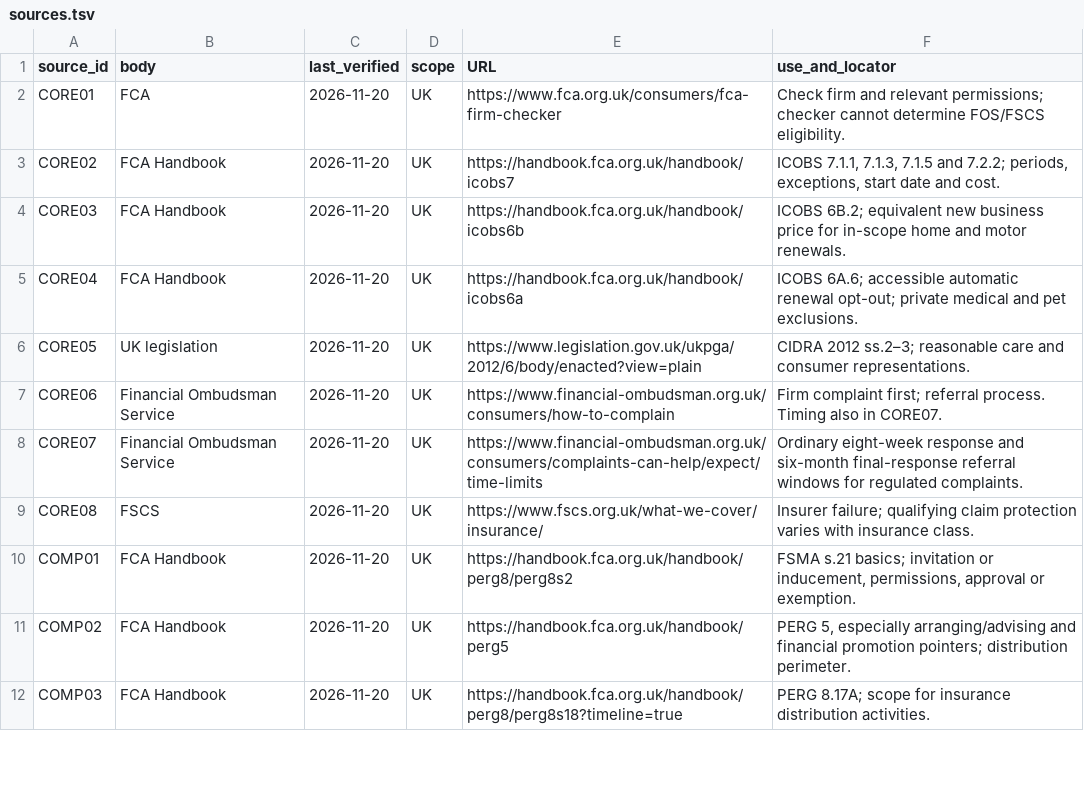
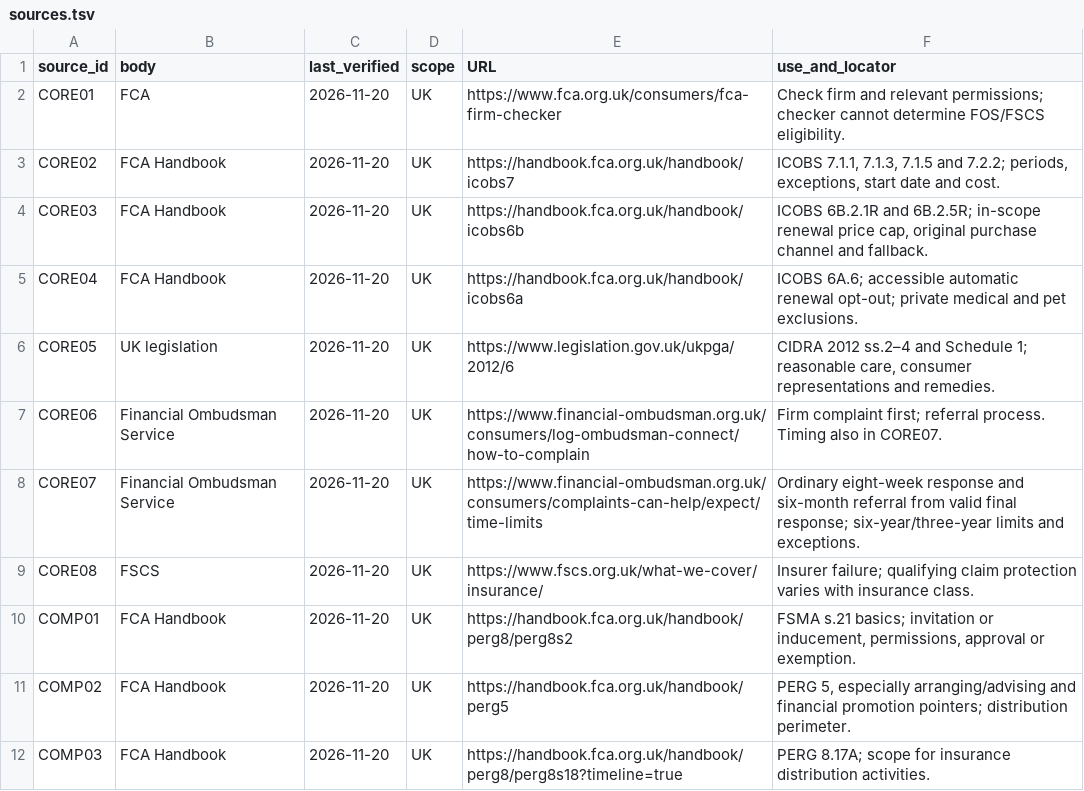
Before and after one commit to life-in-uk/backend, a TSV file: docs/editorial/household-services-insurance/sources.tsv, drawn as a sheet; only a part is shown; the diff covers the shown part only.

```diff
--- a/docs/editorial/household-services-insurance/sources.tsv
+++ b/docs/editorial/household-services-insurance/sources.tsv
@@ -3,7 +3,7 @@ CORE01	FCA	2026-11-20	UK	https://www.fca.org.uk/consumers/fca-firm-checker	Check
 CORE02	FCA Handbook	2026-11-20	UK	https://handbook.fca.org.uk/handbook/icobs7	ICOBS 7.1.1, 7.1.3, 7.1.5 and 7.2.2; periods, exceptions, start date and cost.
-CORE03	FCA Handbook	2026-11-20	UK	https://handbook.fca.org.uk/handbook/icobs6b	ICOBS 6B.2; equivalent new business price for in-scope home and motor renewals.
+CORE03	FCA Handbook	2026-11-20	UK	https://handbook.fca.org.uk/handbook/icobs6b	ICOBS 6B.2.1R and 6B.2.5R; in-scope renewal price cap, original purchase channel and fallback.
 CORE04	FCA Handbook	2026-11-20	UK	https://handbook.fca.org.uk/handbook/icobs6a	ICOBS 6A.6; accessible automatic renewal opt-out; private medical and pet exclusions.
-CORE05	UK legislation	2026-11-20	UK	https://www.legislation.gov.uk/ukpga/2012/6/body/enacted?view=plain	CIDRA 2012 ss.2–3; reasonable care and consumer representations.
-CORE06	Financial Ombudsman Service	2026-11-20	UK	https://www.financial-ombudsman.org.uk/consumers/how-to-complain	Firm complaint first; referral process. Timing also in CORE07.
-CORE07	Financial Ombudsman Service	2026-11-20	UK	https://www.financial-ombudsman.org.uk/consumers/complaints-can-help/expect/time-limits	Ordinary eight-week response and six-month final-response referral windows for regulated complaints.
+CORE05	UK legislation	2026-11-20	UK	https://www.legislation.gov.uk/ukpga/2012/6	CIDRA 2012 ss.2–4 and Schedule 1; reasonable care, consumer representations and remedies.
+CORE06	Financial Ombudsman Service	2026-11-20	UK	https://www.financial-ombudsman.org.uk/consumers/log-ombudsman-connect/how-to-complain	Firm complaint first; referral process. Timing also in CORE07.
+CORE07	Financial Ombudsman Service	2026-11-20	UK	https://www.financial-ombudsman.org.uk/consumers/complaints-can-help/expect/time-limits	Ordinary eight-week response and six-month referral from valid final response; six-year/three-year limits and exceptions.
 CORE08	FSCS	2026-11-20	UK	https://www.fscs.org.uk/what-we-cover/insurance/	Insurer failure; qualifying claim protection varies with insurance class.
```
Also changed, not shown: 4 added rows and 5 edited cells elsewhere in this file, 7 other files.
